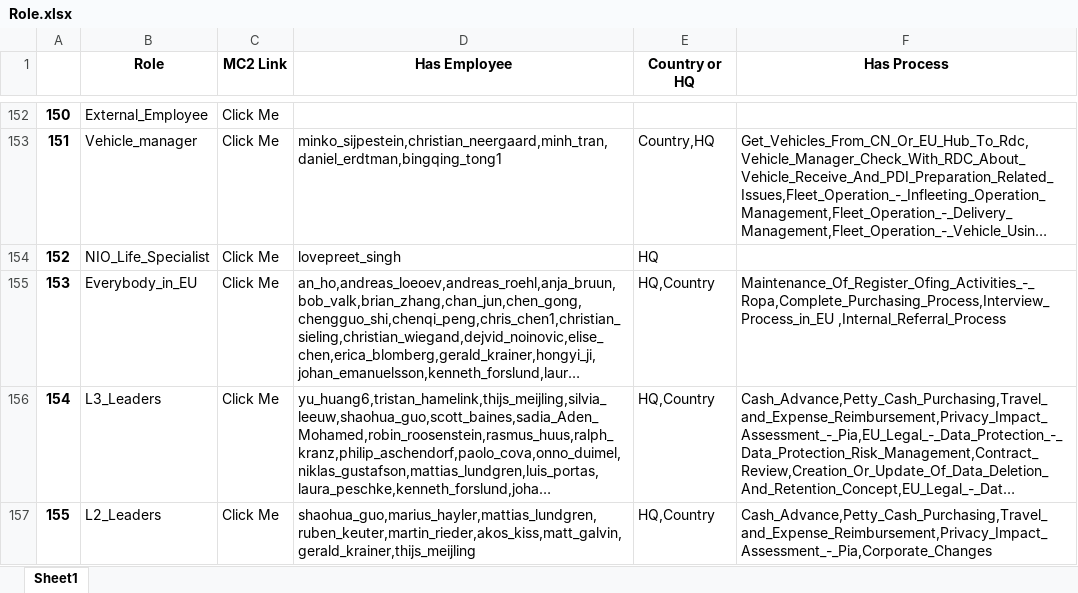
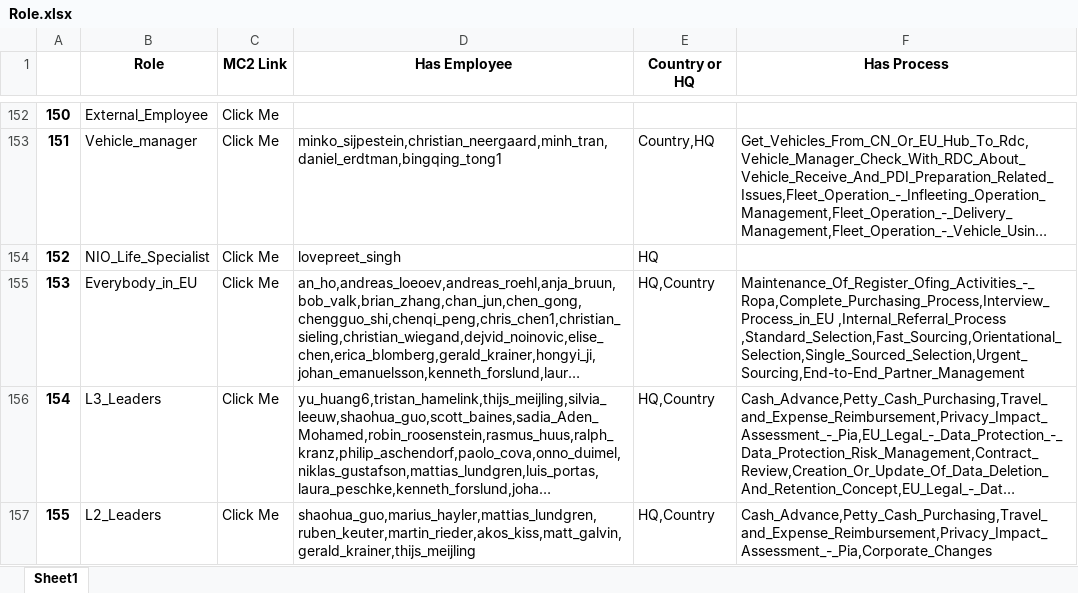
Before and after one commit to unforgiven1990/mc2, an Excel workbook: helper/Role.xlsx, sheet Sheet1, drawn as a sheet; only a part is shown, gaps mark what is left out; long unchanged cells end in …; values as stored, in another font and other column widths than the file's, no borders; the diff names each change by its address in the sheet, - before the commit and + after, or states it on an @@ line.

```diff
--- a/helper/Role.xlsx (sheet Sheet1)
+++ b/helper/Role.xlsx (sheet Sheet1)
-F155 (Has Process): Maintenance_Of_Register_Ofing_Activities_-_Ropa,Complete_Purchasing_Process,Interview_Process_in_EU ,Internal_Referral_Process
+F155 (Has Process): Maintenance_Of_Register_Ofing_Activities_-_Ropa,Complete_Purchasing_Process,Interview_Process_in_EU ,Internal_Referral_Process ,Standard_Selection,Fast_Sourcing,Orientational_Selection,Single_Sourced_Selection,Urgent_Sourcing,End-to-End_Partner_Management
```
Also changed, not shown: helper/Employee_Process.xlsx, helper/System.xlsx, 50 other files.
